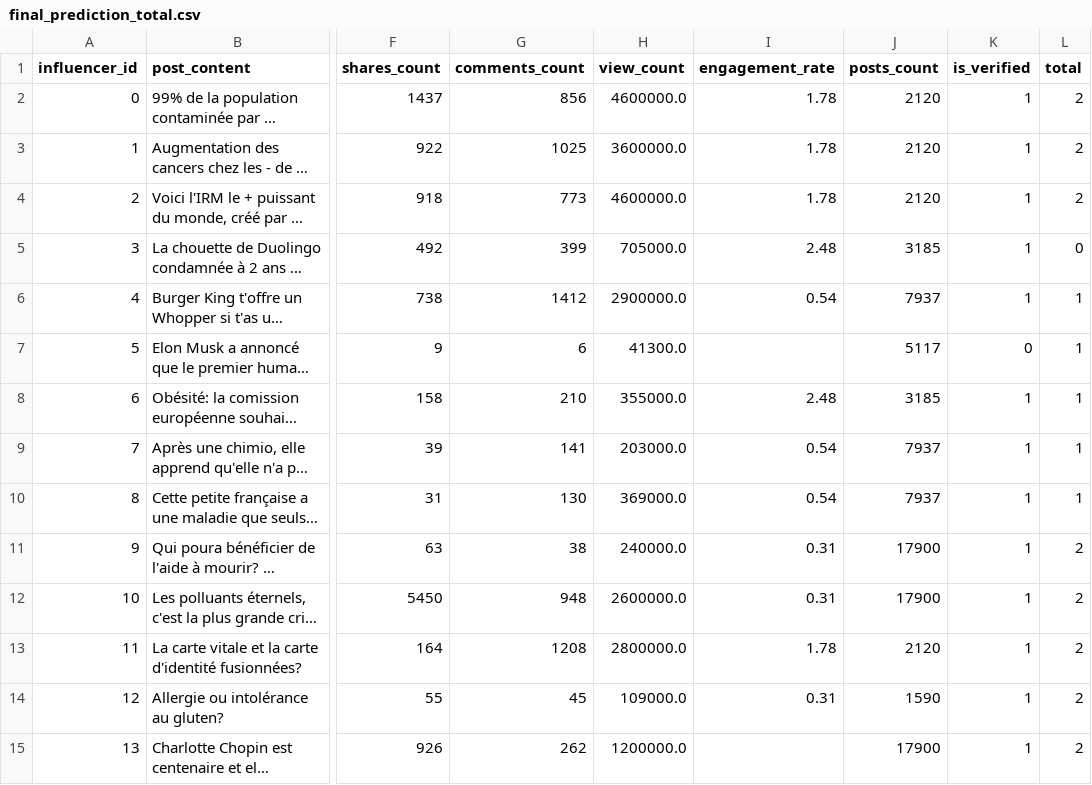
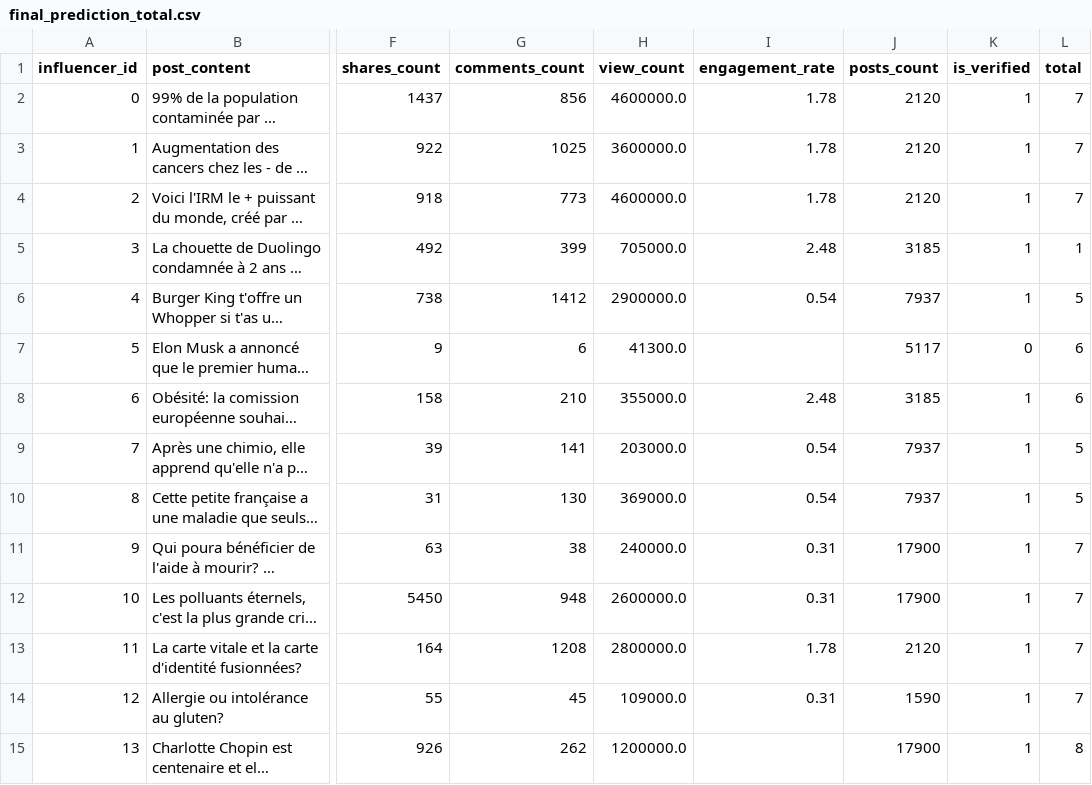
Before and after one commit to Noemiekt/fake_news, a CSV file: classif/final_prediction_total.csv, drawn as a sheet; only a part is shown, gaps mark what is left out; long unchanged cells end in …; the diff covers the shown part only; the diff names each change by its address in the sheet, - before the commit and + after, or states it on an @@ line.

```diff
--- a/classif/final_prediction_total.csv
+++ b/classif/final_prediction_total.csv
-L2:L4 (total): 2
+L2:L4 (total): 7
-L5 (total): 0
+L5 (total): 1
-L6 (total): 1
+L6 (total): 5
-L7:L8 (total): 1
+L7:L8 (total): 6
-L9:L10 (total): 1
+L9:L10 (total): 5
-L11:L14 (total): 2
+L11:L14 (total): 7
-L15 (total): 2
+L15 (total): 8
```
Also changed, not shown: 18 edited cells elsewhere in this file, classif/final_predictions_fake_bot.csv, classif/test.csv, 11 other files.
